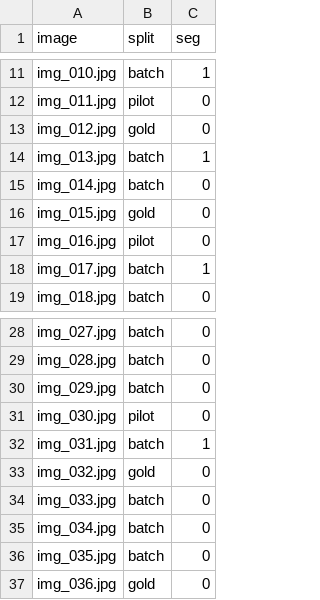
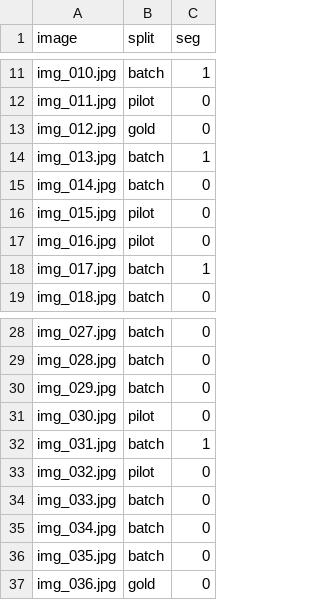
Before and after one commit to 11thanh2233/K5-L23-DAY08-2A202603211-VoDuyThanh-AIPrelabel, a CSV file: data/split.csv, drawn as a sheet; only a part is shown, gaps mark what is left out.

```diff
--- a/data/split.csv
+++ b/data/split.csv
@@ -15,3 +15,3 @@ img_013.jpg,batch,1
 img_014.jpg,batch,0
-img_015.jpg,gold,0
+img_015.jpg,pilot,0
 img_016.jpg,pilot,0
@@ -32,3 +32,3 @@ img_030.jpg,pilot,0
 img_031.jpg,batch,1
-img_032.jpg,gold,0
+img_032.jpg,pilot,0
 img_033.jpg,batch,0
```
Also changed, not shown: 38 other files.
